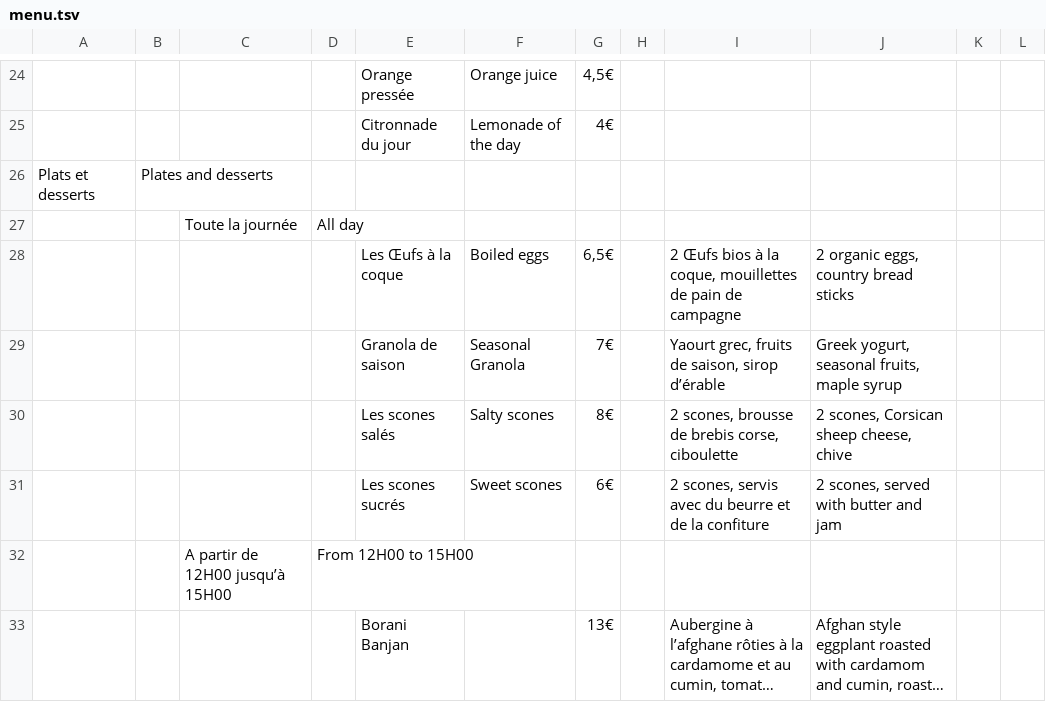
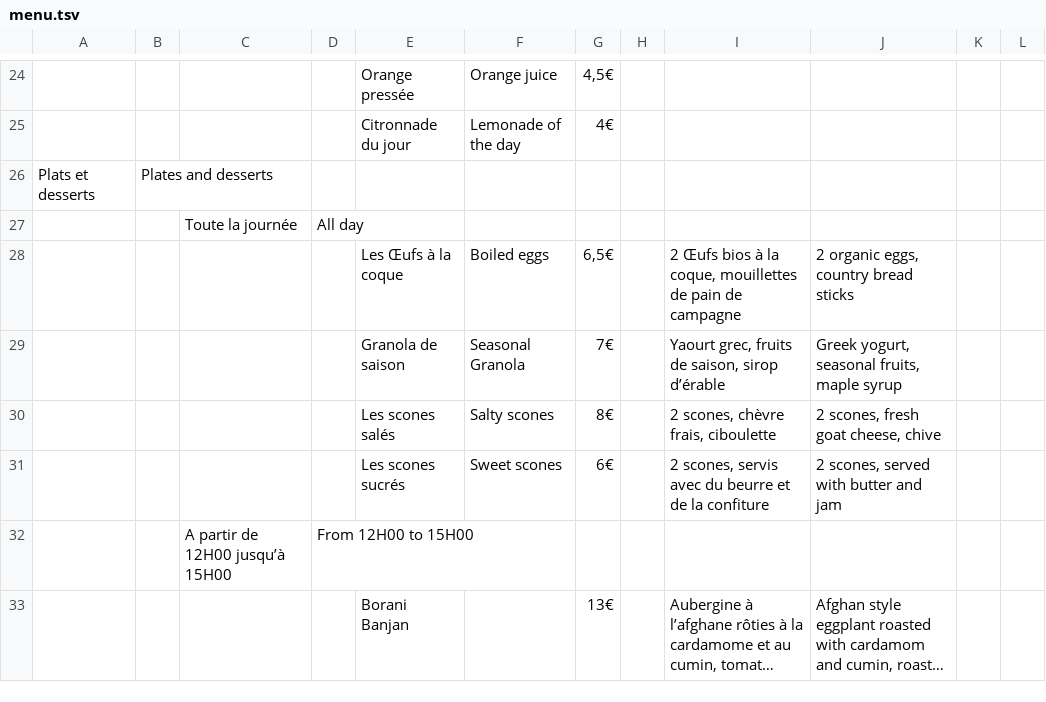
Before and after one commit to simon-ameye/brume-menu, a TSV file: menu.tsv, drawn as a sheet; only a part is shown, gaps mark what is left out; long unchanged cells end in ….

Commit message:
Correction sur les scones

```diff
--- a/menu.tsv
+++ b/menu.tsv
@@ -29,3 +29,3 @@ Plats et desserts	Plates and desserts
 				Granola de saison	Seasonal Granola	7€		Yaourt grec, fruits de saison, sirop d’érable	Greek yogurt, seasonal fruits, maple syrup		
-				Les scones salés	Salty scones	8€		2 scones, brousse de brebis corse, ciboulette	2 scones, Corsican sheep cheese, chive		
+				Les scones salés	Salty scones	8€		2 scones, chèvre frais, ciboulette	2 scones, fresh goat cheese, chive		
 				Les scones sucrés	Sweet scones	6€		2 scones, servis avec du beurre et de la confiture	2 scones, served with butter and jam		
```
